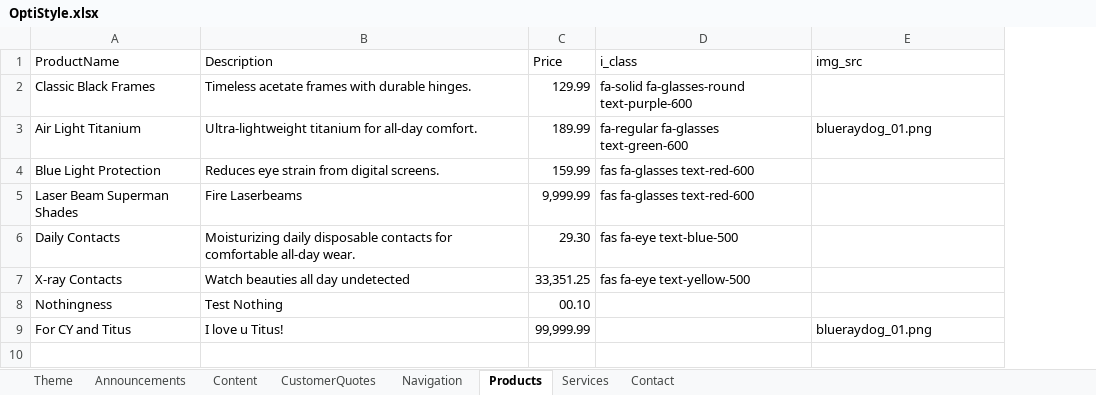
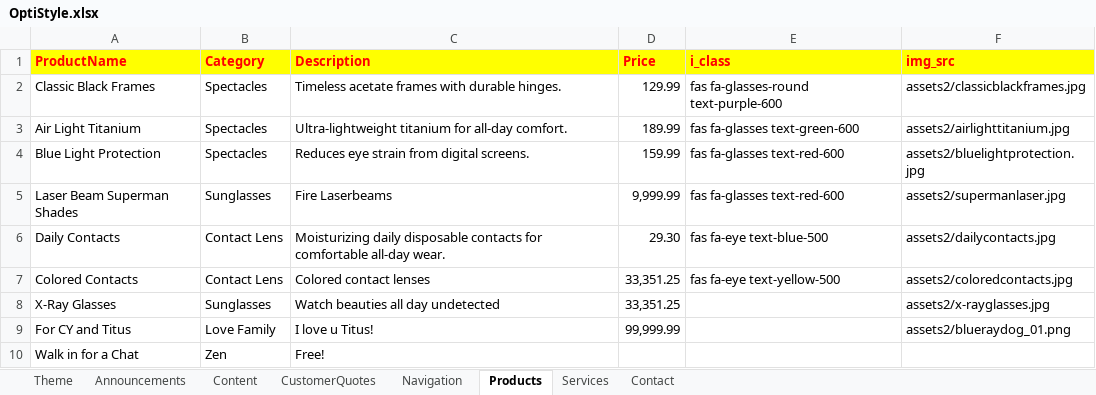
Before and after one commit to geneboo/GBnfo, an Excel workbook: OptiStyle.xlsx, sheet Products, drawn as a sheet; values as stored, in another font and other column widths than the file's, no borders; removed rows and columns are numbered as before the commit, all else as after; the diff names each change by its address in the sheet, - before the commit and + after, or states it on an @@ line.

```diff
--- a/OptiStyle.xlsx (sheet Products)
+++ b/OptiStyle.xlsx (sheet Products)
+column B (Category), rows 2-7: Spectacles | Spectacles | Spectacles | Sunglasses | Contact Lens | Contact Lens; row 9: Love Family
@@ A1 fill: none → #FFFF00, bold: off → on, text colour: black → #FF0000 @@
@@ C1:F1 fill: none → #FFFF00, bold: off → on, text colour: black → #FF0000 @@
-E2 (i_class): fa-solid fa-glasses-round text-purple-600
+E2 (i_class): fas fa-glasses-round text-purple-600
-F2 (img_src): (empty)
+F2 (img_src): assets2/classicblackframes.jpg
-E3 (i_class): fa-regular fa-glasses text-green-600
+E3 (i_class): fas fa-glasses text-green-600
-F3 (img_src): blueraydog_01.png
+F3 (img_src): assets2/airlighttitanium.jpg
-F4 (img_src): (empty)
+F4 (img_src): assets2/bluelightprotection.jpg
-F5 (img_src): (empty)
+F5 (img_src): assets2/supermanlaser.jpg
-F6 (img_src): (empty)
+F6 (img_src): assets2/dailycontacts.jpg
-A7 (ProductName): X-ray Contacts
+A7 (ProductName): Colored Contacts
-C7 (Description): Watch beauties all day undetected
+C7 (Description): Colored contact lenses
-F7 (img_src): (empty)
+F7 (img_src): assets2/coloredcontacts.jpg
-row 8: Nothingness | Test Nothing | 00.10
+row 8: X-Ray Glasses | Sunglasses | Watch beauties all day undetected | 33,351.25 |  | assets2/x-rayglasses.jpg
-F9 (img_src): blueraydog_01.png
+F9 (img_src): assets2/blueraydog_01.png
+row 10: Walk in for a Chat | Zen | Free!
```
Also changed, not shown: sheet Theme, sheet Services, sheet Announcements, sheet Contact, sheet Content, sheet Navigation, 1 more sheet, 16 other files.
